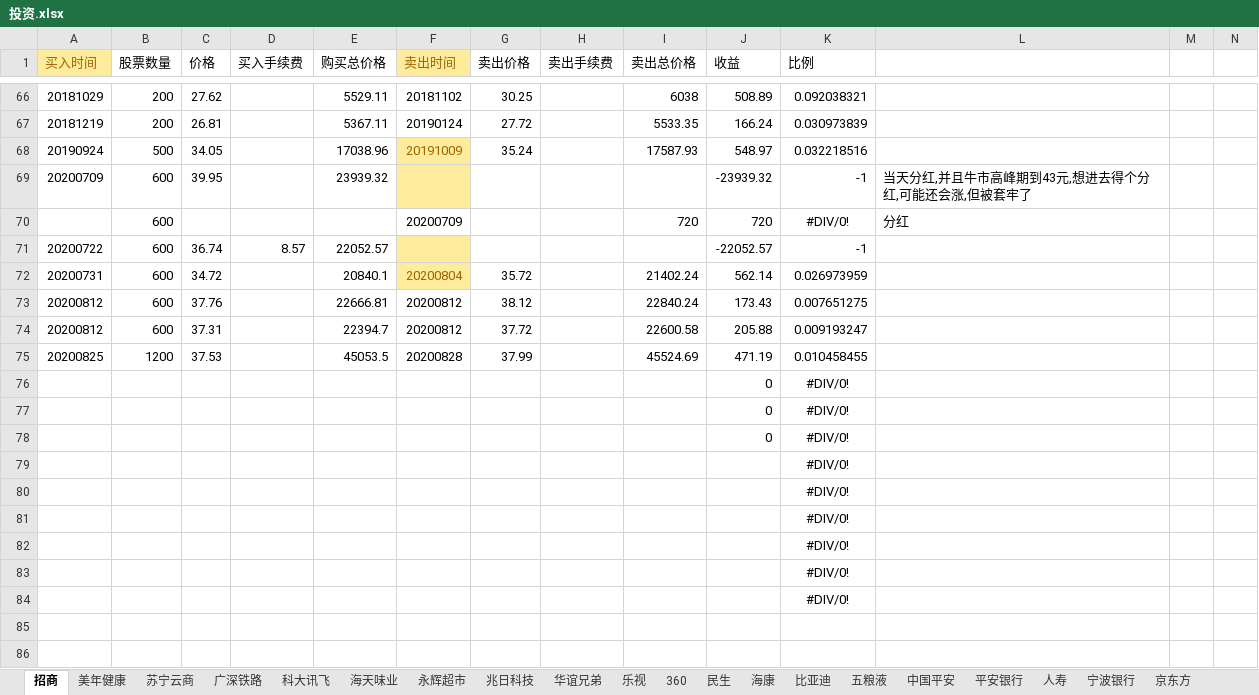
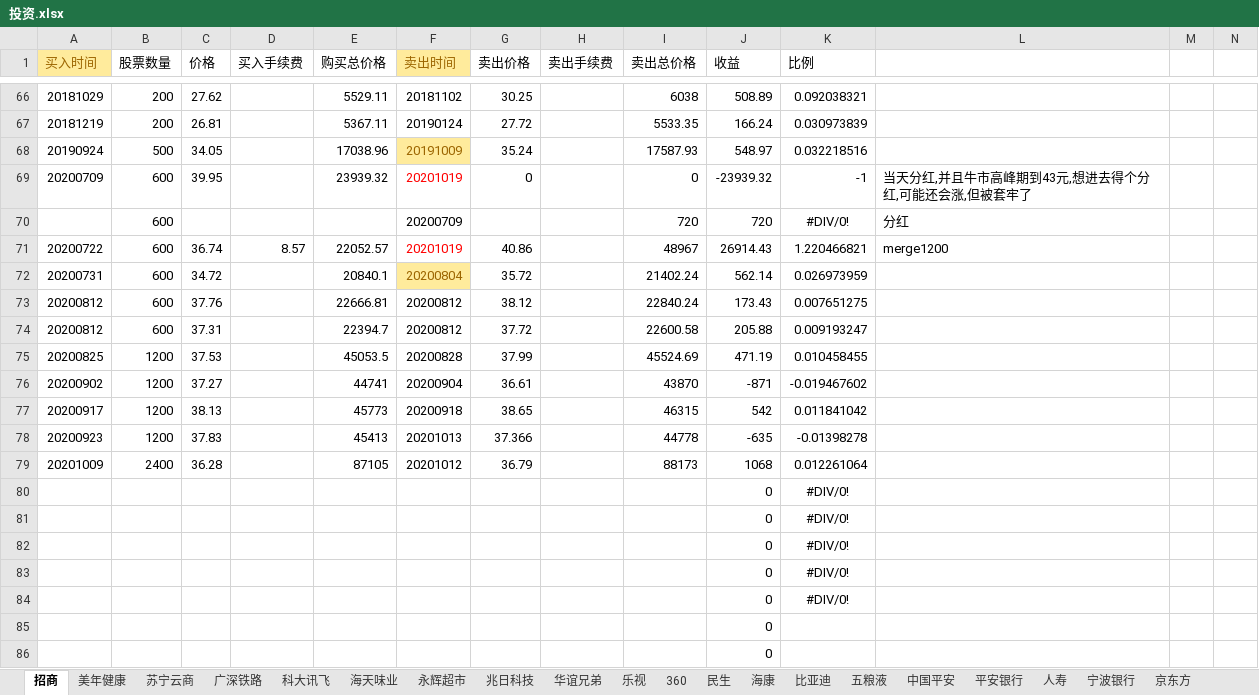
Before and after one commit to aixuebo/ReadFile, an Excel workbook: document/股票/投资.xlsx, sheet 招商, drawn as a sheet; only a part is shown, gaps mark what is left out; values as stored, in another font and other column widths than the file's, no borders; removed rows and columns are numbered as before the commit, all else as after; rows hold the shown columns only; the diff names each change by its address in the sheet, - before the commit and + after, or states it on an @@ line.

```diff
--- a/document/股票/投资.xlsx (sheet 招商)
+++ b/document/股票/投资.xlsx (sheet 招商)
-F69 (卖出时间): (empty)
+F69 (卖出时间): 20201019
-F69 fill: #FFEB9C
+F69 fill: none
-G69 (卖出价格): (empty)
+G69 (卖出价格): 0
-I69 (卖出总价格): (empty)
+I69 (卖出总价格): 0
-F71 (卖出时间): (empty)
+F71 (卖出时间): 20201019
-F71 fill: #FFEB9C
+F71 fill: none
-G71 (卖出价格): (empty)
+G71 (卖出价格): 40.86
-I71 (卖出总价格): (empty)
+I71 (卖出总价格): 48967
-J71 (收益): -22052.57
+J71 (收益): 26914.43
-K71 (比例): -1
+K71 (比例): 1.220466821
-L71: (empty)
+L71: merge1200
+row 76: 20200902 | 1200 | 37.27 |  | 44741 | 20200904 | 36.61 |  | 43870 | -871 | -0.019467602
+row 77: 20200917 | 1200 | 38.13 |  | 45773 | 20200918 | 38.65 |  | 46315 | 542 | 0.011841042
+row 78: 20200923 | 1200 | 37.83 |  | 45413 | 20201013 | 37.366 |  | 44778 | -635 | -0.01398278
+row 79: 20201009 | 2400 | 36.28 |  | 87105 | 20201012 | 36.79 |  | 88173 | 1068 | 0.012261064
-J83:J84 (收益): (empty)
+J83:J84 (收益): 0
-row 81:  |  |  |  |  |  |  |  |  |  | #DIV/0!
-row 82:  |  |  |  |  |  |  |  |  |  | #DIV/0!
-row 83:  |  |  |  |  |  |  |  |  |  | #DIV/0!
-row 84:  |  |  |  |  |  |  |  |  |  | #DIV/0!
+row 85:  |  |  |  |  |  |  |  |  | 0
+row 86:  |  |  |  |  |  |  |  |  | 0
```
Also changed, not shown: sheet 恒瑞医药, sheet 中国平安, sheet 立讯精密, sheet 温氏股份, sheet 上证50, sheet 人寿, 2 more sheets, other sheet tabs, formulas that keep their value, document/股票/收入流水表.xlsx.
